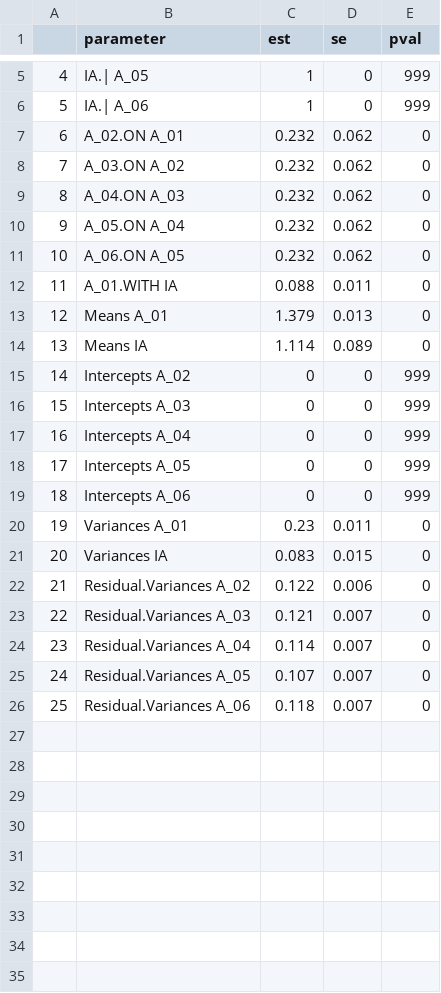
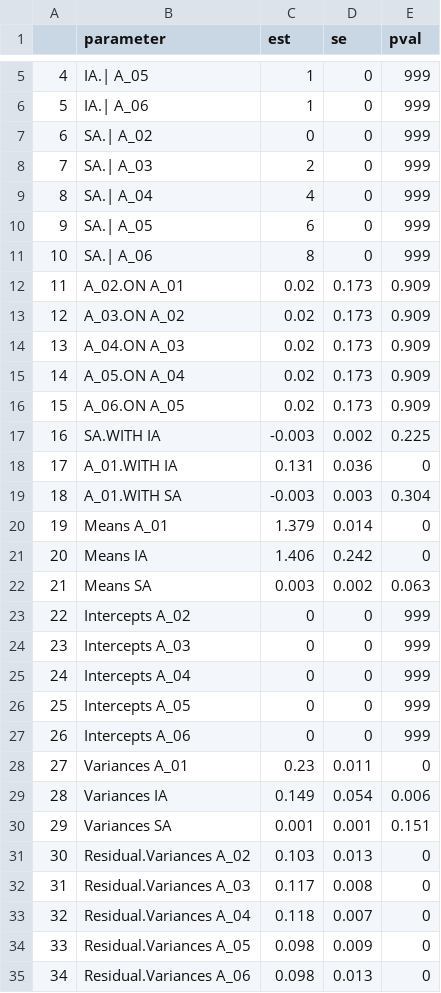
Before and after one commit to casslbrown/brown-2017-disseration, a CSV file: output/univariate-models-nodem-65plus/predetermined-models/loneliness_model_parameters.csv, drawn as a sheet; only a part is shown, gaps mark what is left out; addresses are those after the commit; the diff names each change by its address in the sheet, - before the commit and + after, or states it on an @@ line.

Commit message:
Covariate Model Diagrams

```diff
--- a/output/univariate-models-nodem-65plus/predetermined-models/loneliness_model_parameters.csv
+++ b/output/univariate-models-nodem-65plus/predetermined-models/loneliness_model_parameters.csv
+row 7: 6 | SA.| A_02 | 0 | 0 | 999
+row 8: 7 | SA.| A_03 | 2 | 0 | 999
+row 9: 8 | SA.| A_04 | 4 | 0 | 999
+row 10: 9 | SA.| A_05 | 6 | 0 | 999
+row 11: 10 | SA.| A_06 | 8 | 0 | 999
@@ column A renumbered from row 12 down @@
-C12:C16 (est): 0.232
+C12:C16 (est): 0.02
-D12:D16 (se): 0.062
+D12:D16 (se): 0.173
-E12:E16 (pval): 0
+E12:E16 (pval): 0.909
+row 17: 16 | SA.WITH IA | -0.003 | 0.002 | 0.225
-C18 (est): 0.088
+C18 (est): 0.131
-D18 (se): 0.011
+D18 (se): 0.036
+row 19: 18 | A_01.WITH SA | -0.003 | 0.003 | 0.304
-D20 (se): 0.013
+D20 (se): 0.014
-C21 (est): 1.114
+C21 (est): 1.406
-D21 (se): 0.089
+D21 (se): 0.242
+row 22: 21 | Means SA | 0.003 | 0.002 | 0.063
-C29 (est): 0.083
+C29 (est): 0.149
-D29 (se): 0.015
+D29 (se): 0.054
-E29 (pval): 0
+E29 (pval): 0.006
+row 30: 29 | Variances SA | 0.001 | 0.001 | 0.151
-C31 (est): 0.122
+C31 (est): 0.103
-D31 (se): 0.006
+D31 (se): 0.013
-C32 (est): 0.121
+C32 (est): 0.117
-D32 (se): 0.007
+D32 (se): 0.008
-C33 (est): 0.114
+C33 (est): 0.118
-C34 (est): 0.107
+C34 (est): 0.098
-D34 (se): 0.007
+D34 (se): 0.009
-C35 (est): 0.118
+C35 (est): 0.098
-D35 (se): 0.007
+D35 (se): 0.013
```
Also changed, not shown: output/univariate-models-nodem-65plus/mental_status_model_parameters.csv, output/univariate-models-nodem-65plus/social_network_model_parameters.csv, 47 other files.
